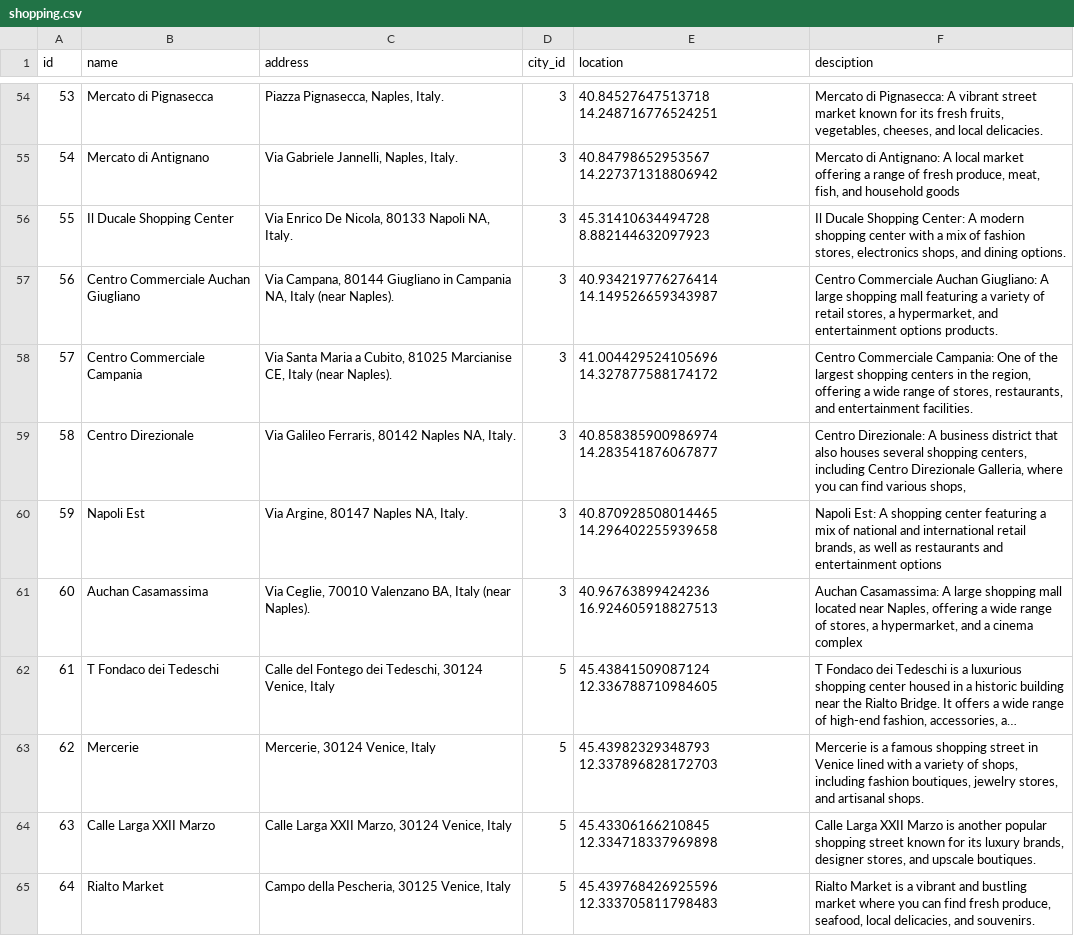
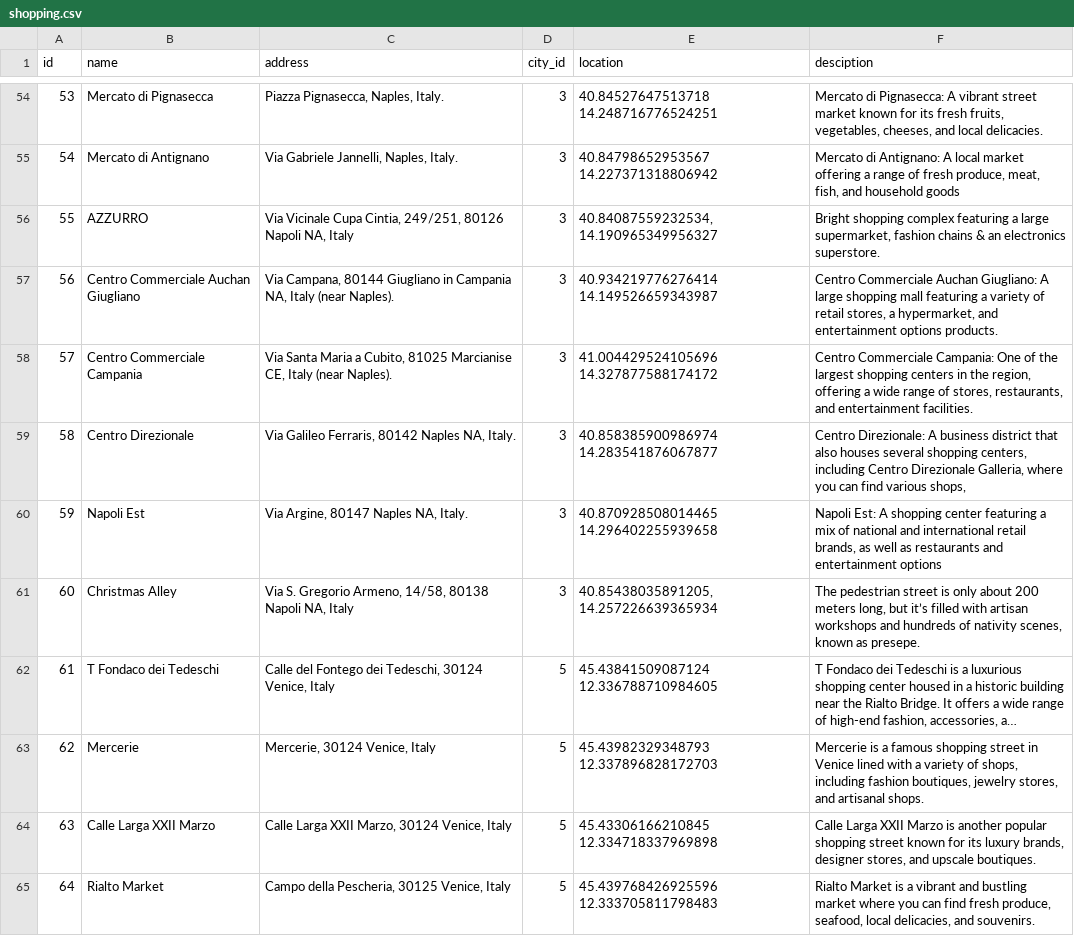
Before and after one commit to mhmd-k/Tourism-System, a CSV file: data/csv/shopping.csv, drawn as a sheet; only a part is shown, gaps mark what is left out; long unchanged cells end in …; the diff names each change by its address in the sheet, - before the commit and + after, or states it on an @@ line.

```diff
--- a/data/csv/shopping.csv
+++ b/data/csv/shopping.csv
-B56 (name): Il Ducale Shopping Center
+B56 (name): AZZURRO
-C56 (address): Via Enrico De Nicola, 80133 Napoli NA, Italy.
+C56 (address): Via Vicinale Cupa Cintia, 249/251, 80126 Napoli NA, Italy
-E56 (location): 45.31410634494728 8.882144632097923
+E56 (location): 40.84087559232534, 14.190965349956327
-F56 (desciption): Il Ducale Shopping Center: A modern shopping center with a mix of fashion stores, electronics shops, and dining options.
+F56 (desciption): Bright shopping complex featuring a large supermarket, fashion chains & an electronics superstore.
-B61 (name): Auchan Casamassima
+B61 (name): Christmas Alley
-C61 (address): Via Ceglie, 70010 Valenzano BA, Italy (near Naples).
+C61 (address): Via S. Gregorio Armeno, 14/58, 80138 Napoli NA, Italy
-E61 (location): 40.96763899424236 16.924605918827513
+E61 (location): 40.85438035891205, 14.257226639365934
-F61 (desciption): Auchan Casamassima: A large shopping mall located near Naples, offering a wide range of stores, a hypermarket, and a cinema complex
+F61 (desciption): The pedestrian street is only about 200 meters long, but it’s filled with artisan workshops and hundreds of nativity scenes, known as presepe.
```
Also changed, not shown: data/csv/hotels.csv, data/csv/resturants.csv, 2 other files.
